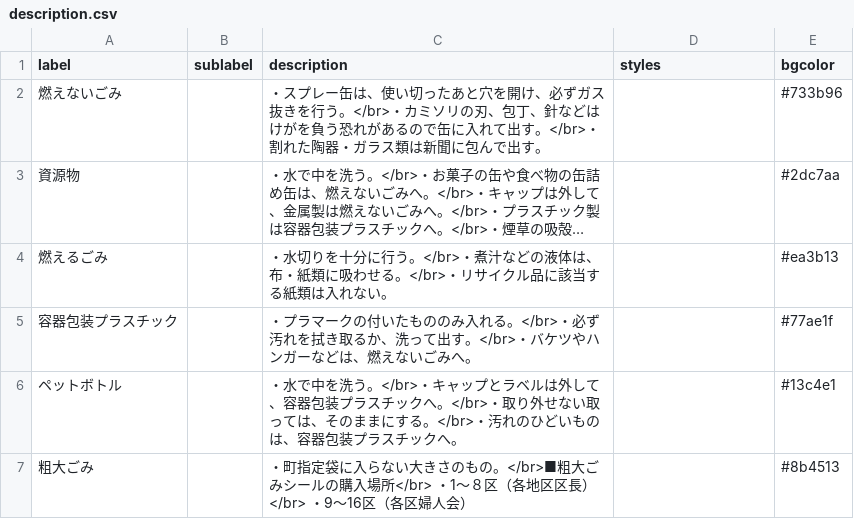
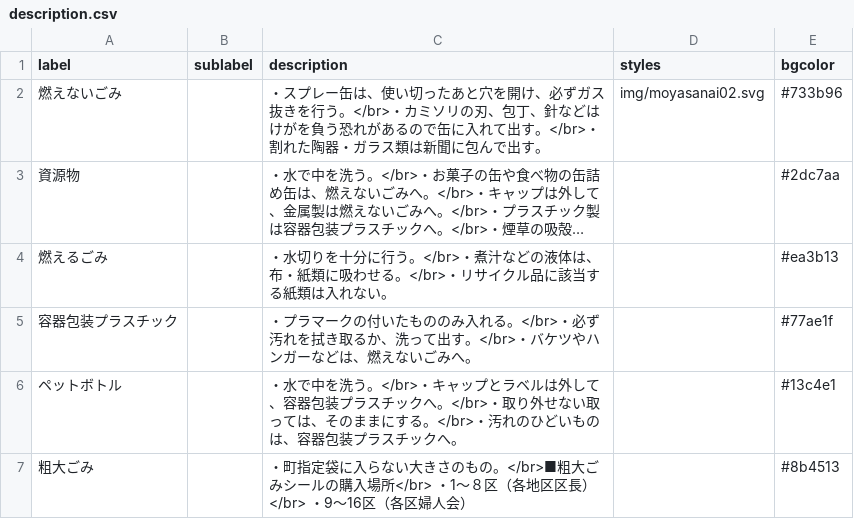
Before and after one commit to otabekikaku/5374, a CSV file: data/description.csv, drawn as a sheet; long unchanged cells end in …; the diff names each change by its address in the sheet, - before the commit and + after, or states it on an @@ line.

Commit message:
Update description.csv

```diff
--- a/data/description.csv
+++ b/data/description.csv
-D2 (styles): (empty)
+D2 (styles): img/moyasanai02.svg
```
